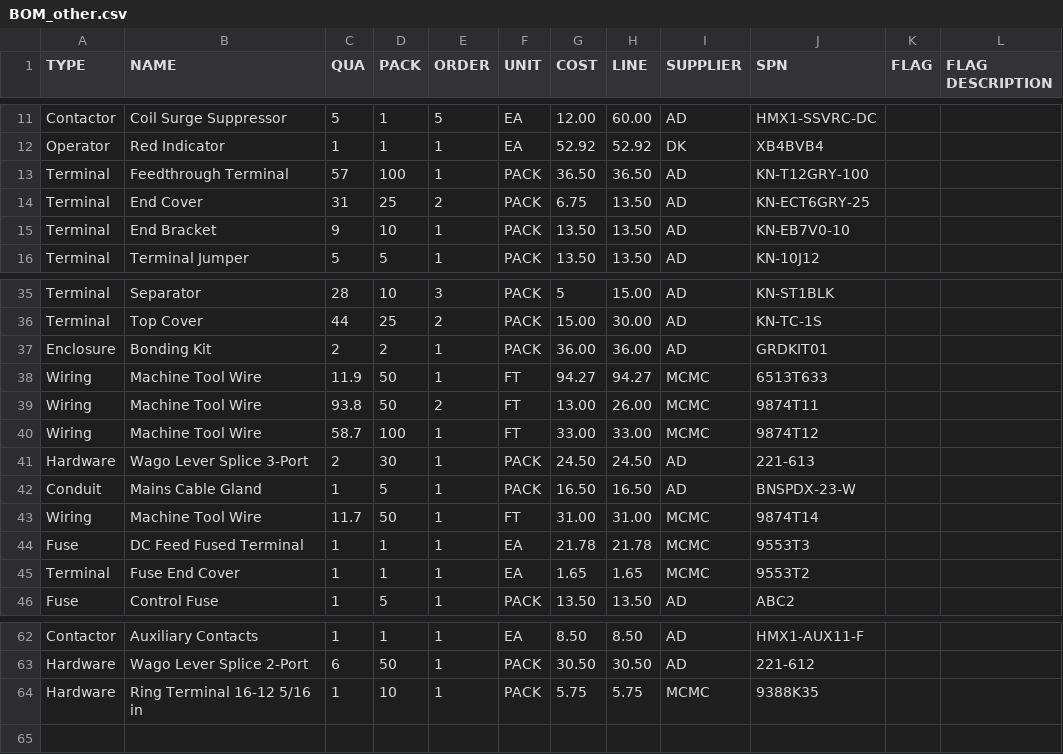
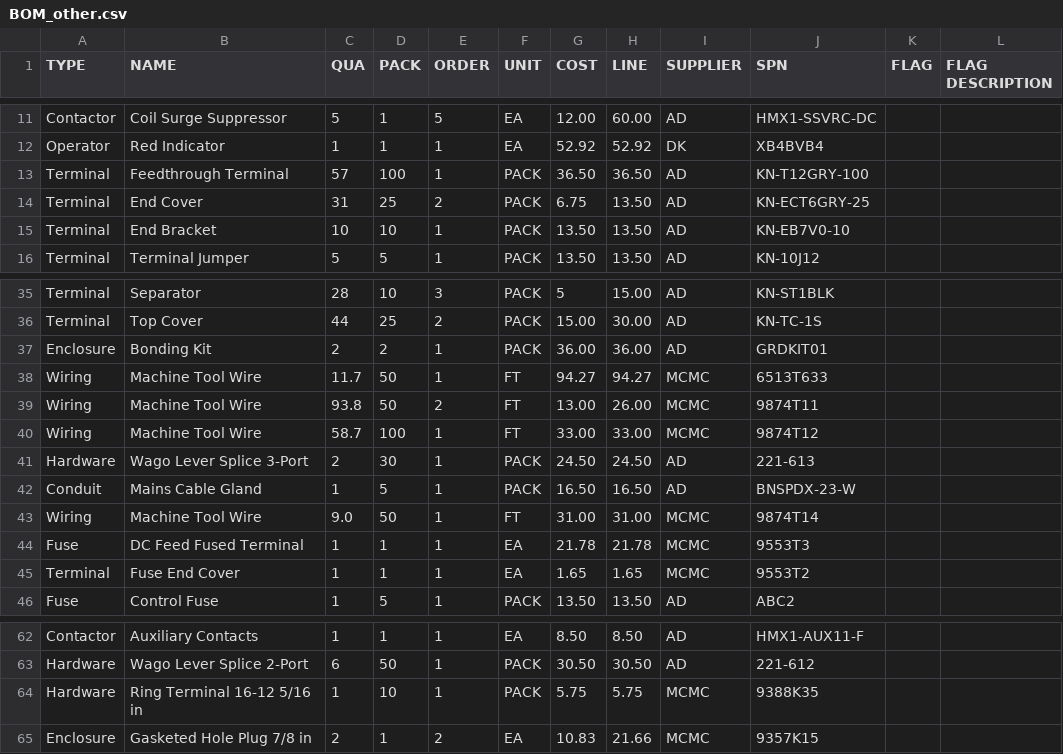
Before and after one commit to goodbetterbestco/powermatic_1200, a CSV file: BOM_other.csv, drawn as a sheet; only a part is shown, gaps mark what is left out.

Commit message:
Update enclosure entries, terminal layout, and installation guides
Record right-face entry holes and relocate incoming power terminals while retaining their labels. Refresh wire lengths, BOM requirements, DIN layout, jumper guides, and saved schematic changes.

Specify two McMaster 9357K15 gasketed plugs for the unused motor/control entry pair and publish the Rev I portrait tabloid enclosure drawing.

```diff
--- a/BOM_other.csv
+++ b/BOM_other.csv
@@ -14,3 +14,3 @@ Terminal,Feedthrough Terminal,57,100,1,PACK,36.50,36.50,AD,KN-T12GRY-100,,
 Terminal,End Cover,31,25,2,PACK,6.75,13.50,AD,KN-ECT6GRY-25,,
-Terminal,End Bracket,9,10,1,PACK,13.50,13.50,AD,KN-EB7V0-10,,
+Terminal,End Bracket,10,10,1,PACK,13.50,13.50,AD,KN-EB7V0-10,,
 Terminal,Terminal Jumper,5,5,1,PACK,13.50,13.50,AD,KN-10J12,,
@@ -37,3 +37,3 @@ Terminal,Top Cover,44,25,2,PACK,15.00,30.00,AD,KN-TC-1S,,
 Enclosure,Bonding Kit,2,2,1,PACK,36.00,36.00,AD,GRDKIT01,,
-Wiring,Machine Tool Wire,11.9,50,1,FT,94.27,94.27,MCMC,6513T633,,
+Wiring,Machine Tool Wire,11.7,50,1,FT,94.27,94.27,MCMC,6513T633,,
 Wiring,Machine Tool Wire,93.8,50,2,FT,13.00,26.00,MCMC,9874T11,,
@@ -42,3 +42,3 @@ Hardware,Wago Lever Splice 3-Port,2,30,1,PACK,24.50,24.50,AD,221-613,,
 Conduit,Mains Cable Gland,1,5,1,PACK,16.50,16.50,AD,BNSPDX-23-W,,
-Wiring,Machine Tool Wire,11.7,50,1,FT,31.00,31.00,MCMC,9874T14,,
+Wiring,Machine Tool Wire,9.0,50,1,FT,31.00,31.00,MCMC,9874T14,,
 Fuse,DC Feed Fused Terminal,1,1,1,EA,21.78,21.78,MCMC,9553T3,,
@@ -64 +64,2 @@ Hardware,Wago Lever Splice 2-Port,6,50,1,PACK,30.50,30.50,AD,221-612,,
 Hardware,Ring Terminal 16-12 5/16 in,1,10,1,PACK,5.75,5.75,MCMC,9388K35,,
+Enclosure,Gasketed Hole Plug 7/8 in,2,1,2,EA,10.83,21.66,MCMC,9357K15,,
```
Also changed, not shown: docs/Wire_length_totals.csv, docs/Wire_schedule.csv, 17 other files.
